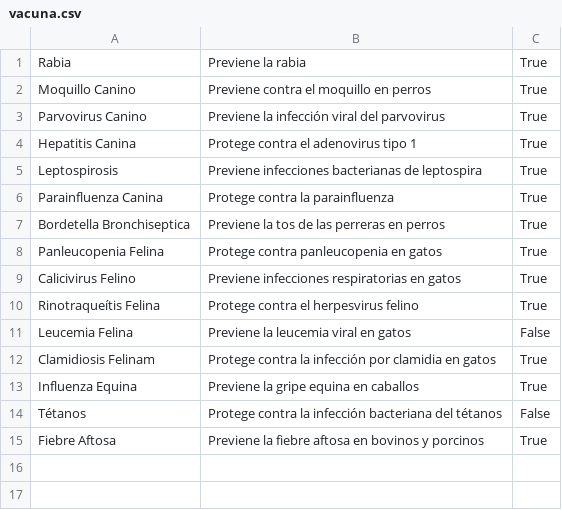
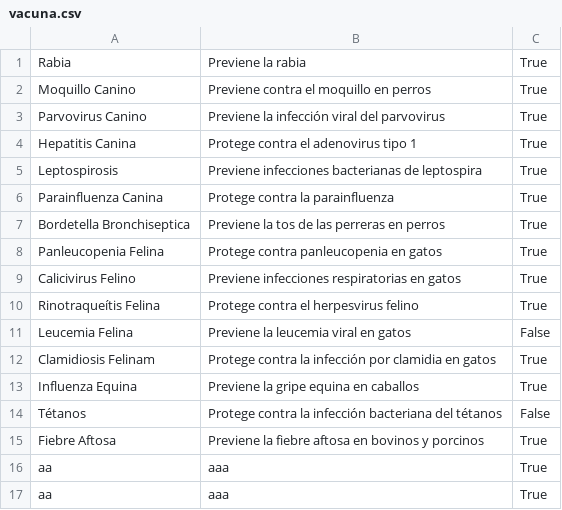
Before and after one commit to JuanBaez77/TPI, a CSV file: csv/vacuna.csv, drawn as a sheet.

```diff
--- a/csv/vacuna.csv
+++ b/csv/vacuna.csv
@@ -15 +15,3 @@ Tétanos,Protege contra la infección bacteriana del tétanos,False
 Fiebre Aftosa,Previene la fiebre aftosa en bovinos y porcinos,True
+aa,aaa,True
+aa,aaa,True
```
Also changed, not shown: csv/tratamiento.csv, 3 other files.
